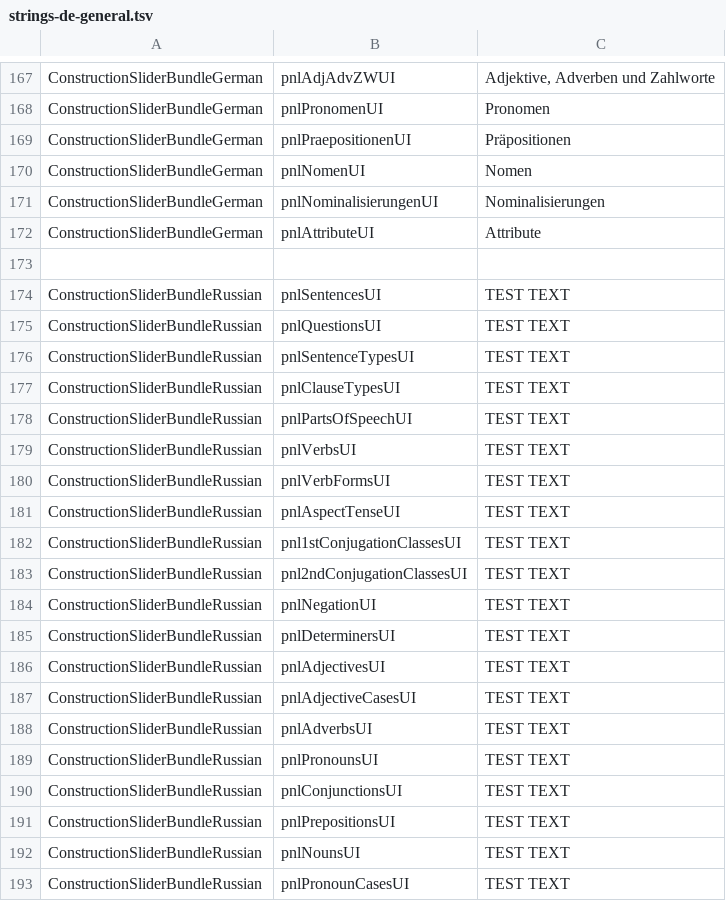
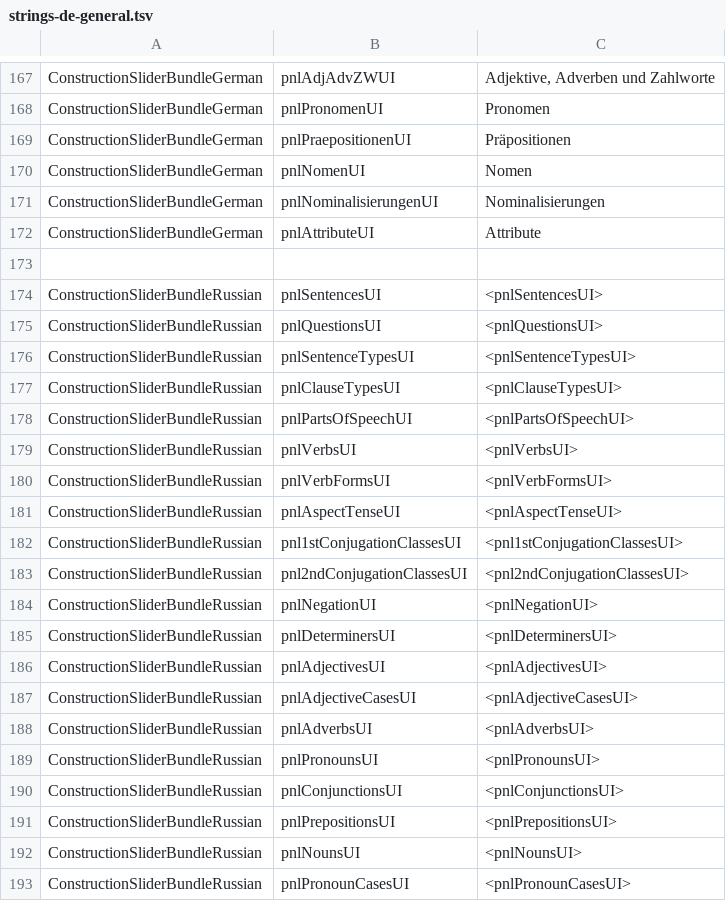
Before and after one commit to reynoldsnlp/flair, a TSV file: src/main/java/com/flair/client/localization/resources/strings-de-general.tsv, drawn as a sheet; only a part is shown, gaps mark what is left out.

```diff
--- a/src/main/java/com/flair/client/localization/resources/strings-de-general.tsv
+++ b/src/main/java/com/flair/client/localization/resources/strings-de-general.tsv
@@ -173,21 +173,21 @@ ConstructionSliderBundleGerman	pnlAttributeUI	Attribute
 
-ConstructionSliderBundleRussian	pnlSentencesUI	TEST TEXT
-ConstructionSliderBundleRussian	pnlQuestionsUI	TEST TEXT
-ConstructionSliderBundleRussian	pnlSentenceTypesUI	TEST TEXT
-ConstructionSliderBundleRussian	pnlClauseTypesUI	TEST TEXT
-ConstructionSliderBundleRussian	pnlPartsOfSpeechUI	TEST TEXT
-ConstructionSliderBundleRussian	pnlVerbsUI	TEST TEXT
-ConstructionSliderBundleRussian	pnlVerbFormsUI	TEST TEXT
-ConstructionSliderBundleRussian	pnlAspectTenseUI	TEST TEXT
-ConstructionSliderBundleRussian	pnl1stConjugationClassesUI	TEST TEXT
-ConstructionSliderBundleRussian	pnl2ndConjugationClassesUI	TEST TEXT
-ConstructionSliderBundleRussian	pnlNegationUI	TEST TEXT
-ConstructionSliderBundleRussian	pnlDeterminersUI	TEST TEXT
-ConstructionSliderBundleRussian	pnlAdjectivesUI	TEST TEXT
-ConstructionSliderBundleRussian	pnlAdjectiveCasesUI	TEST TEXT
-ConstructionSliderBundleRussian	pnlAdverbsUI	TEST TEXT
-ConstructionSliderBundleRussian	pnlPronounsUI	TEST TEXT
-ConstructionSliderBundleRussian	pnlConjunctionsUI	TEST TEXT
-ConstructionSliderBundleRussian	pnlPrepositionsUI	TEST TEXT
-ConstructionSliderBundleRussian	pnlNounsUI	TEST TEXT
-ConstructionSliderBundleRussian	pnlPronounCasesUI	TEST TEXT
+ConstructionSliderBundleRussian	pnlSentencesUI	<pnlSentencesUI>
+ConstructionSliderBundleRussian	pnlQuestionsUI	<pnlQuestionsUI>
+ConstructionSliderBundleRussian	pnlSentenceTypesUI	<pnlSentenceTypesUI>
+ConstructionSliderBundleRussian	pnlClauseTypesUI	<pnlClauseTypesUI>
+ConstructionSliderBundleRussian	pnlPartsOfSpeechUI	<pnlPartsOfSpeechUI>
+ConstructionSliderBundleRussian	pnlVerbsUI	<pnlVerbsUI>
+ConstructionSliderBundleRussian	pnlVerbFormsUI	<pnlVerbFormsUI>
+ConstructionSliderBundleRussian	pnlAspectTenseUI	<pnlAspectTenseUI>
+ConstructionSliderBundleRussian	pnl1stConjugationClassesUI	<pnl1stConjugationClassesUI>
+ConstructionSliderBundleRussian	pnl2ndConjugationClassesUI	<pnl2ndConjugationClassesUI>
+ConstructionSliderBundleRussian	pnlNegationUI	<pnlNegationUI>
+ConstructionSliderBundleRussian	pnlDeterminersUI	<pnlDeterminersUI>
+ConstructionSliderBundleRussian	pnlAdjectivesUI	<pnlAdjectivesUI>
+ConstructionSliderBundleRussian	pnlAdjectiveCasesUI	<pnlAdjectiveCasesUI>
+ConstructionSliderBundleRussian	pnlAdverbsUI	<pnlAdverbsUI>
+ConstructionSliderBundleRussian	pnlPronounsUI	<pnlPronounsUI>
+ConstructionSliderBundleRussian	pnlConjunctionsUI	<pnlConjunctionsUI>
+ConstructionSliderBundleRussian	pnlPrepositionsUI	<pnlPrepositionsUI>
+ConstructionSliderBundleRussian	pnlNounsUI	<pnlNounsUI>
+ConstructionSliderBundleRussian	pnlPronounCasesUI	<pnlPronounCasesUI>
```
Also changed, not shown: 24 other files.
